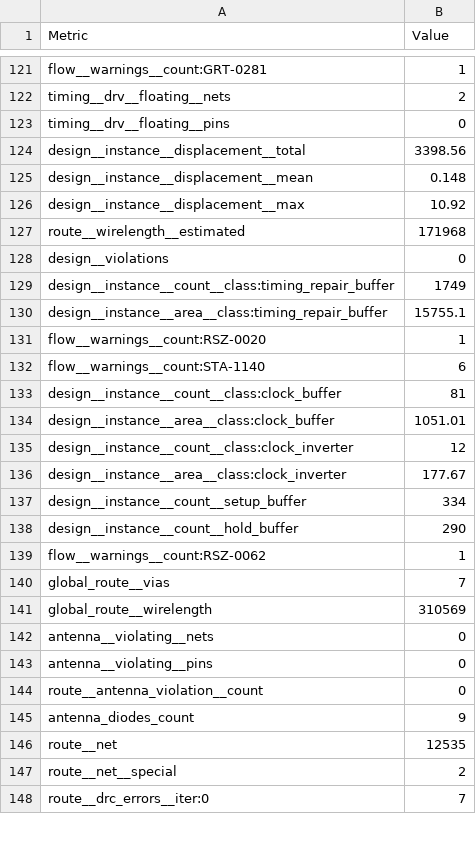
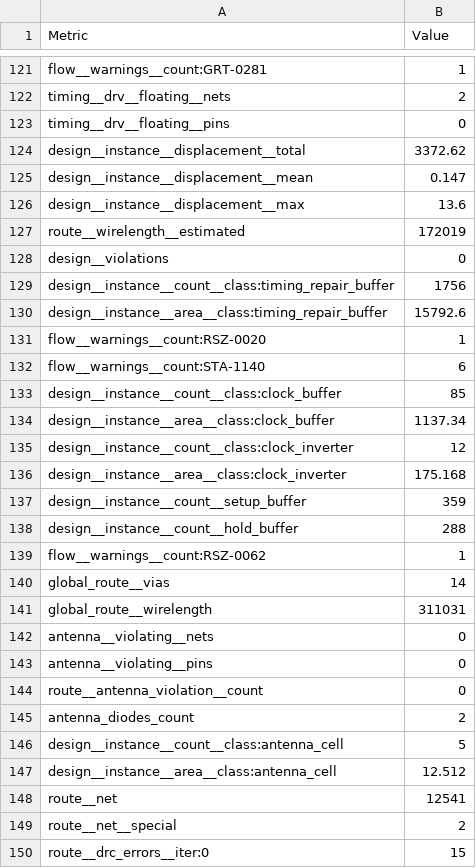
Before and after one commit to htfab/tinytapeout-sky-26b, a CSV file: projects/tt_um_trinity_max_true/stats/metrics.csv, drawn as a sheet; only a part is shown, gaps mark what is left out; the diff covers the shown part only.

Commit message:
feat: update project tt_um_trinity_max_true from gHashTag/tt-trinity-gamma
Commit: 6f08fae113e9c24ecdd471e97aefac9559bdcb5e
Workflow: https://github.com/gHashTag/tt-trinity-gamma/actions/runs/26020908168

```diff
--- a/projects/tt_um_trinity_max_true/stats/metrics.csv
+++ b/projects/tt_um_trinity_max_true/stats/metrics.csv
@@ -123,20 +123,20 @@ timing__drv__floating__nets,2
 timing__drv__floating__pins,0
-design__instance__displacement__total,3398.56
-design__instance__displacement__mean,0.148
-design__instance__displacement__max,10.92
-route__wirelength__estimated,171968
+design__instance__displacement__total,3372.62
+design__instance__displacement__mean,0.147
+design__instance__displacement__max,13.6
+route__wirelength__estimated,172019
 design__violations,0
-design__instance__count__class:timing_repair_buffer,1749
-design__instance__area__class:timing_repair_buffer,15755.1
+design__instance__count__class:timing_repair_buffer,1756
+design__instance__area__class:timing_repair_buffer,15792.6
 flow__warnings__count:RSZ-0020,1
 flow__warnings__count:STA-1140,6
-design__instance__count__class:clock_buffer,81
-design__instance__area__class:clock_buffer,1051.01
+design__instance__count__class:clock_buffer,85
+design__instance__area__class:clock_buffer,1137.34
 design__instance__count__class:clock_inverter,12
-design__instance__area__class:clock_inverter,177.67
-design__instance__count__setup_buffer,334
-design__instance__count__hold_buffer,290
+design__instance__area__class:clock_inverter,175.168
+design__instance__count__setup_buffer,359
+design__instance__count__hold_buffer,288
 flow__warnings__count:RSZ-0062,1
-global_route__vias,7
-global_route__wirelength,310569
+global_route__vias,14
+global_route__wirelength,311031
 antenna__violating__nets,0
@@ -144,5 +144,7 @@ antenna__violating__pins,0
 route__antenna_violation__count,0
-antenna_diodes_count,9
-route__net,12535
+antenna_diodes_count,2
+design__instance__count__class:antenna_cell,5
+design__instance__area__class:antenna_cell,12.512
+route__net,12541
 route__net__special,2
-route__drc_errors__iter:0,7
+route__drc_errors__iter:0,15
```
Also changed, not shown: 2 removed rows and 132 edited cells elsewhere in this file, 4 other files.
